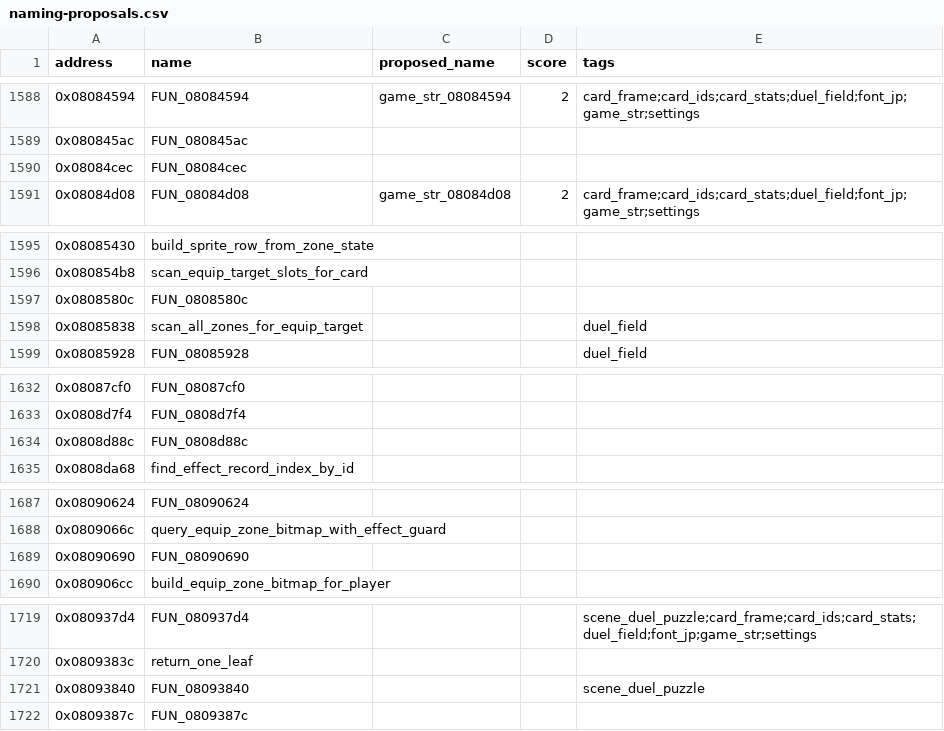
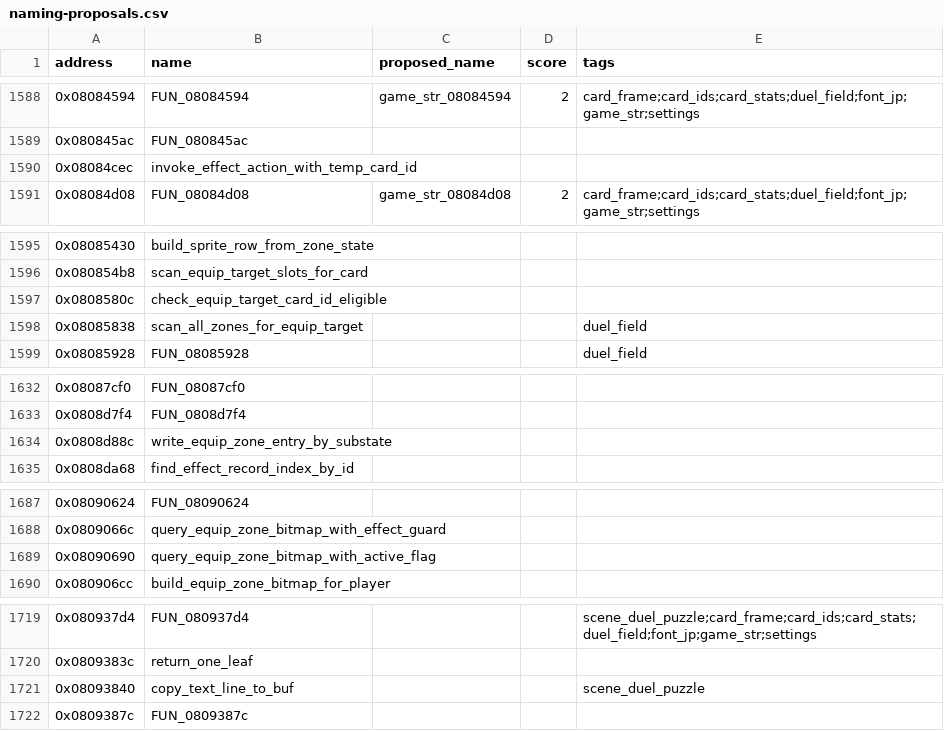
Before and after one commit to yusjoel/yugioh-ex2006-re, a CSV file: doc/dev/naming-proposals.csv, drawn as a sheet; only a part is shown, gaps mark what is left out; the diff covers the shown part only.

```diff
--- a/doc/dev/naming-proposals.csv
+++ b/doc/dev/naming-proposals.csv
@@ -1589,3 +1589,3 @@ address,name,proposed_name,score,tags
 0x080845ac,FUN_080845ac,,,
-0x08084cec,FUN_08084cec,,,
+0x08084cec,invoke_effect_action_with_temp_card_id,,,
 0x08084d08,FUN_08084d08,game_str_08084d08,2,card_frame;card_ids;card_stats;duel_field;font_jp;game_str;settings
@@ -1596,3 +1596,3 @@ address,name,proposed_name,score,tags
 0x080854b8,scan_equip_target_slots_for_card,,,
-0x0808580c,FUN_0808580c,,,
+0x0808580c,check_equip_target_card_id_eligible,,,
 0x08085838,scan_all_zones_for_equip_target,,,duel_field
@@ -1633,3 +1633,3 @@ address,name,proposed_name,score,tags
 0x0808d7f4,FUN_0808d7f4,,,
-0x0808d88c,FUN_0808d88c,,,
+0x0808d88c,write_equip_zone_entry_by_substate,,,
 0x0808da68,find_effect_record_index_by_id,,,
@@ -1688,3 +1688,3 @@ address,name,proposed_name,score,tags
 0x0809066c,query_equip_zone_bitmap_with_effect_guard,,,
-0x08090690,FUN_08090690,,,
+0x08090690,query_equip_zone_bitmap_with_active_flag,,,
 0x080906cc,build_equip_zone_bitmap_for_player,,,
@@ -1720,3 +1720,3 @@ address,name,proposed_name,score,tags
 0x0809383c,return_one_leaf,,,
-0x08093840,FUN_08093840,,,scene_duel_puzzle
+0x08093840,copy_text_line_to_buf,,,scene_duel_puzzle
 0x0809387c,FUN_0809387c,,,
```
Also changed, not shown: 15 edited cells elsewhere in this file, 22 other files.
